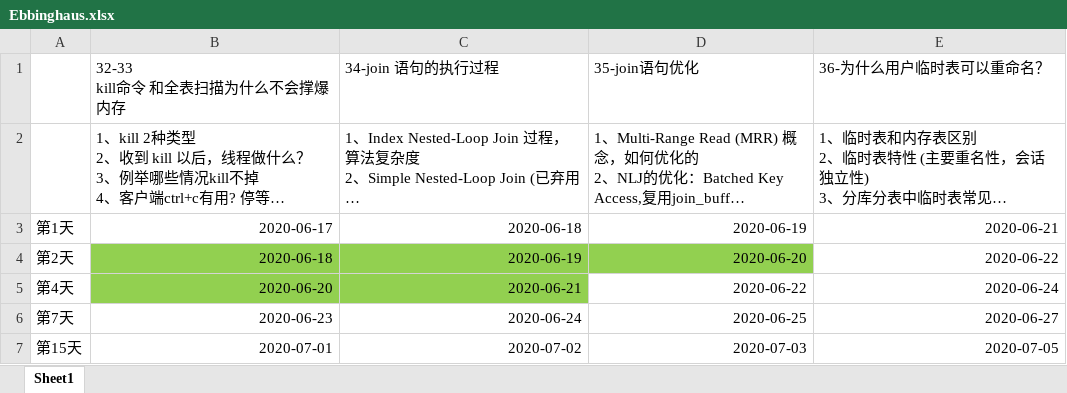
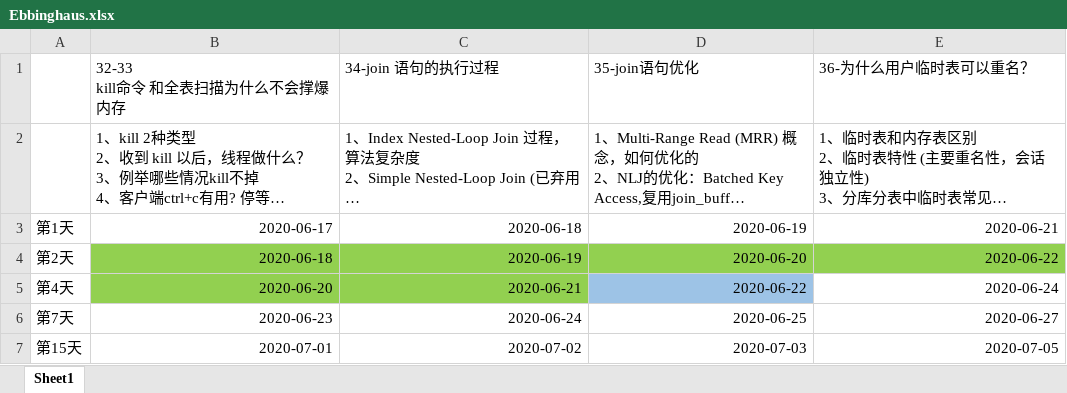
Before and after one commit to gunten/guntensDoc, an Excel workbook: Ebbinghaus.xlsx, sheet Sheet1, drawn as a sheet; long unchanged cells end in …; values as stored, in another font and other column widths than the file's, no borders; the diff names each change by its address in the sheet, - before the commit and + after, or states it on an @@ line.

Commit message:
temp commit

```diff
--- a/Ebbinghaus.xlsx (sheet Sheet1)
+++ b/Ebbinghaus.xlsx (sheet Sheet1)
-E1: 36-为什么用户临时表可以重命名？
+E1: 36-为什么用户临时表可以重名？
-E4 fill: none
+E4 fill: #92D050
-D5 fill: none
+D5 fill: #9DC3E6
```
